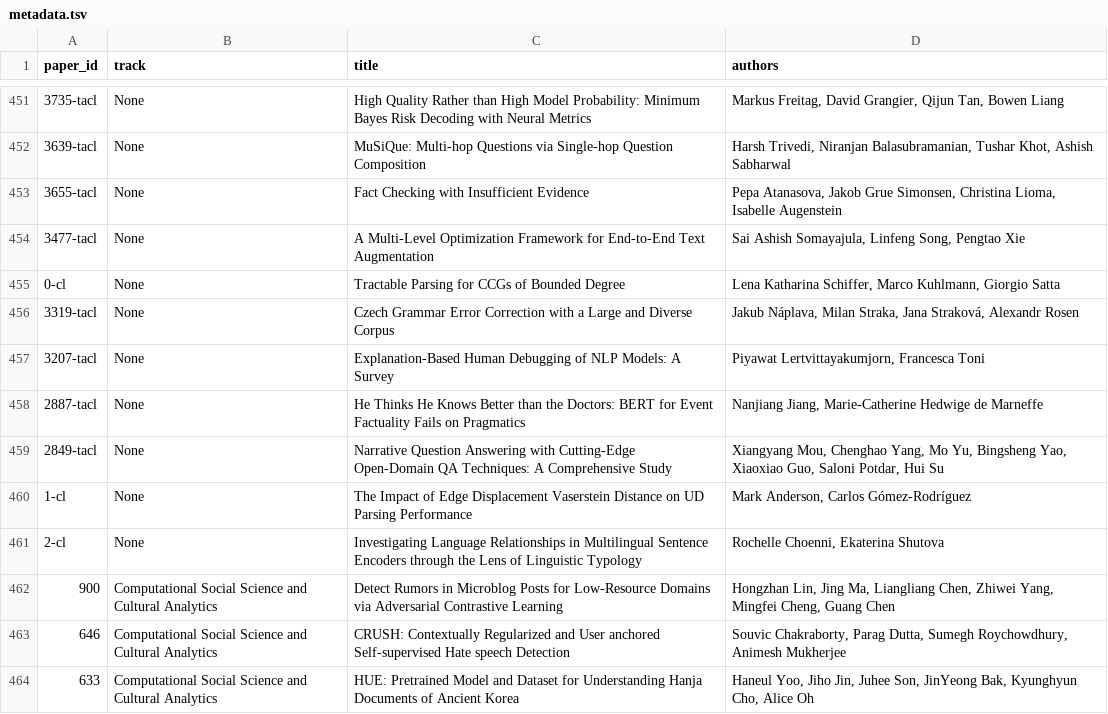
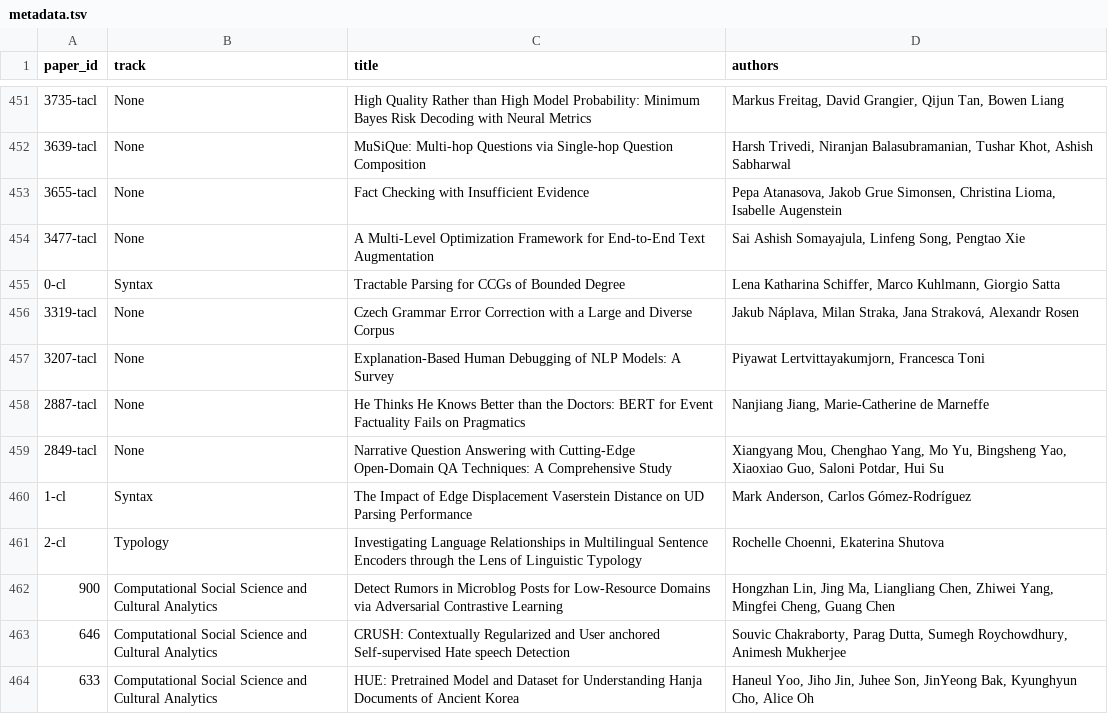
Before and after one commit to naacl-org/naacl-2022-website, a TSV file: webagenda/preprocessed/metadata.tsv, drawn as a sheet; only a part is shown, gaps mark what is left out.

```diff
--- a/webagenda/preprocessed/metadata.tsv
+++ b/webagenda/preprocessed/metadata.tsv
@@ -454,9 +454,9 @@ paper_id	track	title	authors
 3477-tacl	None	A Multi-Level Optimization Framework for End-to-End Text Augmentation	Sai Ashish Somayajula, Linfeng Song, Pengtao Xie
-0-cl	None	Tractable Parsing for CCGs of Bounded Degree	Lena Katharina Schiffer, Marco Kuhlmann, Giorgio Satta
+0-cl	Syntax	Tractable Parsing for CCGs of Bounded Degree	Lena Katharina Schiffer, Marco Kuhlmann, Giorgio Satta
 3319-tacl	None	Czech Grammar Error Correction with a Large and Diverse Corpus	Jakub Náplava, Milan Straka, Jana Straková, Alexandr Rosen
 3207-tacl	None	Explanation-Based Human Debugging of NLP Models: A Survey	Piyawat Lertvittayakumjorn, Francesca Toni
-2887-tacl	None	He Thinks He Knows Better than the Doctors: BERT for Event Factuality Fails on Pragmatics	Nanjiang Jiang, Marie-Catherine Hedwige de Marneffe
+2887-tacl	None	He Thinks He Knows Better than the Doctors: BERT for Event Factuality Fails on Pragmatics	Nanjiang Jiang, Marie-Catherine de Marneffe
 2849-tacl	None	Narrative Question Answering with Cutting-Edge Open-Domain QA Techniques: A Comprehensive Study	Xiangyang Mou, Chenghao Yang, Mo Yu, Bingsheng Yao, Xiaoxiao Guo, Saloni Potdar, Hui Su
-1-cl	None	The Impact of Edge Displacement Vaserstein Distance on UD Parsing Performance	Mark Anderson, Carlos Gómez-Rodríguez
-2-cl	None	Investigating Language Relationships in Multilingual Sentence Encoders through the Lens of Linguistic Typology	Rochelle Choenni, Ekaterina Shutova
+1-cl	Syntax	The Impact of Edge Displacement Vaserstein Distance on UD Parsing Performance	Mark Anderson, Carlos Gómez-Rodríguez
+2-cl	Typology	Investigating Language Relationships in Multilingual Sentence Encoders through the Lens of Linguistic Typology	Rochelle Choenni, Ekaterina Shutova
 900	Computational Social Science and Cultural Analytics	Detect Rumors in Microblog Posts for Low-Resource Domains via Adversarial Contrastive Learning	Hongzhan Lin, Jing Ma, Liangliang Chen, Zhiwei Yang, Mingfei Cheng, Guang Chen
```
Also changed, not shown: webagenda/raw/Accepted papers main info for detailed program - Accepted_papers_main.tsv, 1 other file.
